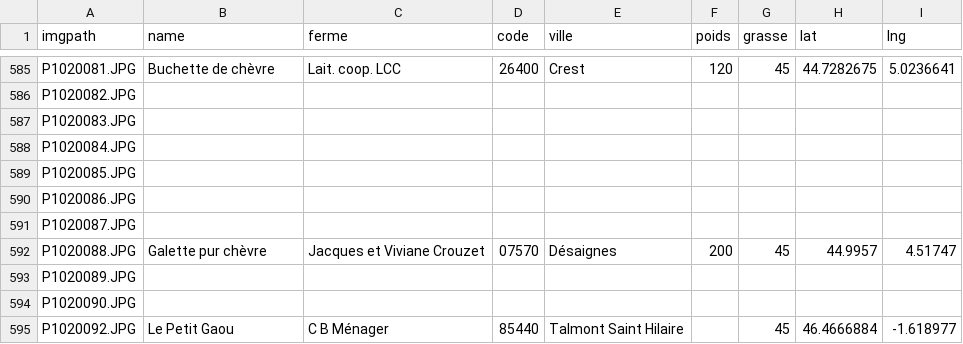
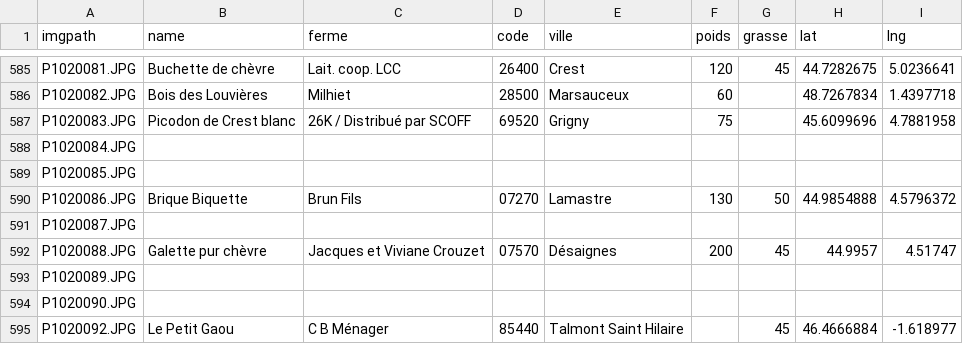
Before and after one commit to RhiMaps/chevres, a CSV file: datas/chevres.csv, drawn as a sheet; only a part is shown, gaps mark what is left out; the diff covers the shown part only; the diff names each change by its address in the sheet, - before the commit and + after, or states it on an @@ line.

```diff
--- a/datas/chevres.csv
+++ b/datas/chevres.csv
-B586 (name): (empty)
+B586 (name): Bois des Louvières
-C586 (ferme): (empty)
+C586 (ferme): Milhiet
-D586 (code): (empty)
+D586 (code): 28500
-E586 (ville): (empty)
+E586 (ville): Marsauceux
-F586 (poids): (empty)
+F586 (poids): 60
-H586 (lat): (empty)
+H586 (lat): 48.7267834
-I586 (lng): (empty)
+I586 (lng): 1.4397718
-B587 (name): (empty)
+B587 (name): Picodon de Crest blanc
-C587 (ferme): (empty)
+C587 (ferme): 26K / Distribué par SCOFF
-D587 (code): (empty)
+D587 (code): 69520
-E587 (ville): (empty)
+E587 (ville): Grigny
-F587 (poids): (empty)
+F587 (poids): 75
-H587 (lat): (empty)
+H587 (lat): 45.6099696
-I587 (lng): (empty)
+I587 (lng): 4.7881958
-B590 (name): (empty)
+B590 (name): Brique Biquette
-C590 (ferme): (empty)
+C590 (ferme): Brun Fils
-D590 (code): (empty)
+D590 (code): 07270
-E590 (ville): (empty)
+E590 (ville): Lamastre
-F590 (poids): (empty)
+F590 (poids): 130
-G590 (grasse): (empty)
+G590 (grasse): 50
-H590 (lat): (empty)
+H590 (lat): 44.9854888
-I590 (lng): (empty)
+I590 (lng): 4.5796372
```
Also changed, not shown: 41 edited cells elsewhere in this file, 1 other file.
